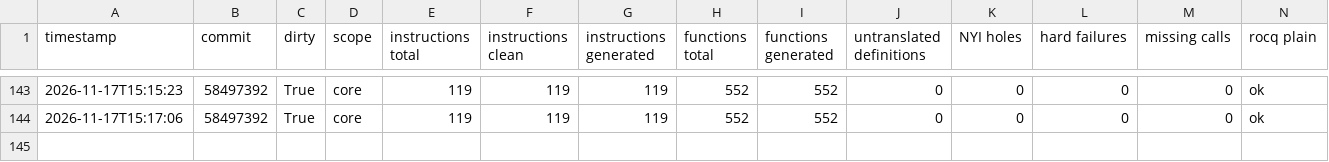
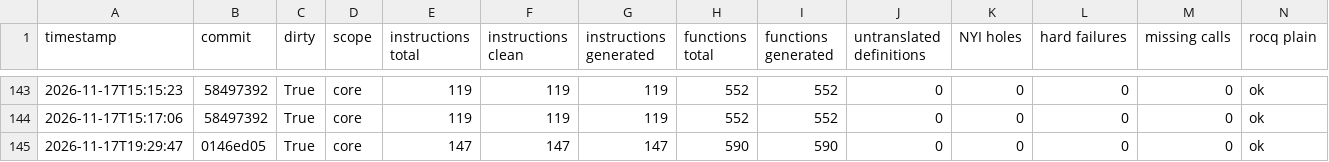
Before and after one commit to katamaran-project/sail-backend, a CSV file: case-studies/cheriot/docs/history.csv, drawn as a sheet; only a part is shown, gaps mark what is left out; rows hold the shown columns only; the diff names each change by its address in the sheet, - before the commit and + after, or states it on an @@ line.

```diff
--- a/case-studies/cheriot/docs/history.csv
+++ b/case-studies/cheriot/docs/history.csv
+row 145: 2026-11-17T19:29:47 | 0146ed05 | True | core | 147 | 147 | 147 | 590 | 590 | 0 | 0 | 0 | 0 | ok
```
Also changed, not shown: 4 other files.
